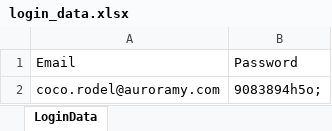
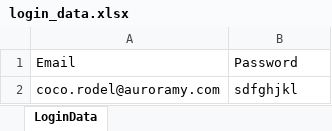
Before and after one commit to ardiekevin/Login_site, an Excel workbook: login_data.xlsx, sheet LoginData, drawn as a sheet; values as stored, in another font and other column widths than the file's, no borders; the diff names each change by its address in the sheet, - before the commit and + after, or states it on an @@ line.

Commit message:
sample changes

```diff
--- a/login_data.xlsx (sheet LoginData)
+++ b/login_data.xlsx (sheet LoginData)
-B2: 9083894h5o;
+B2: sdfghjkl
```
